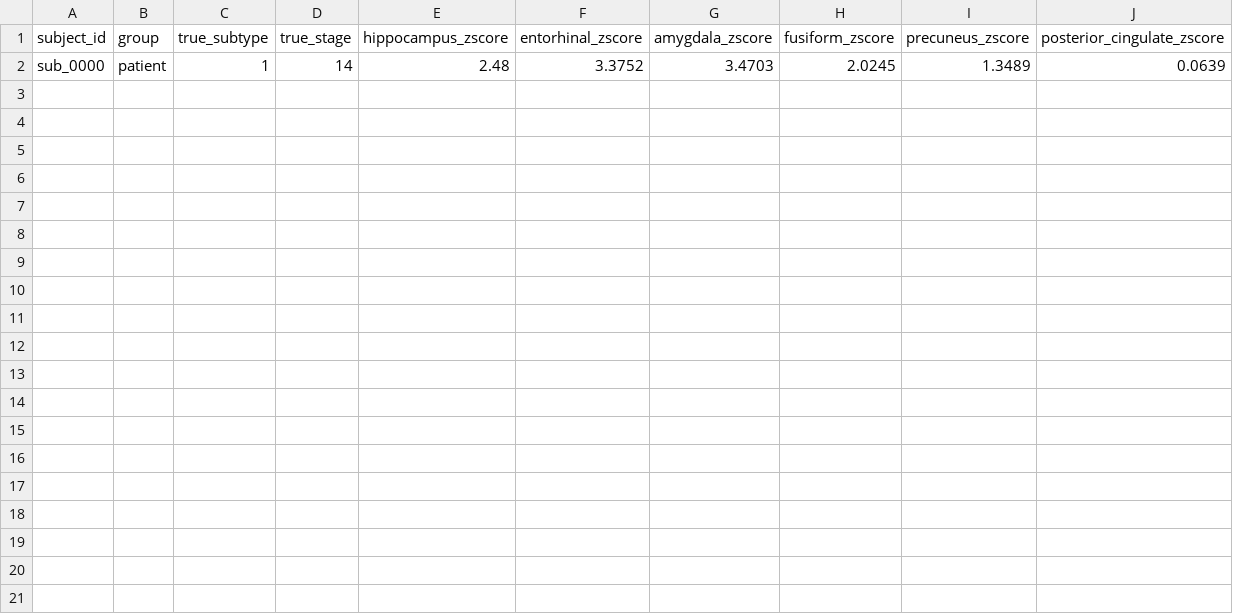
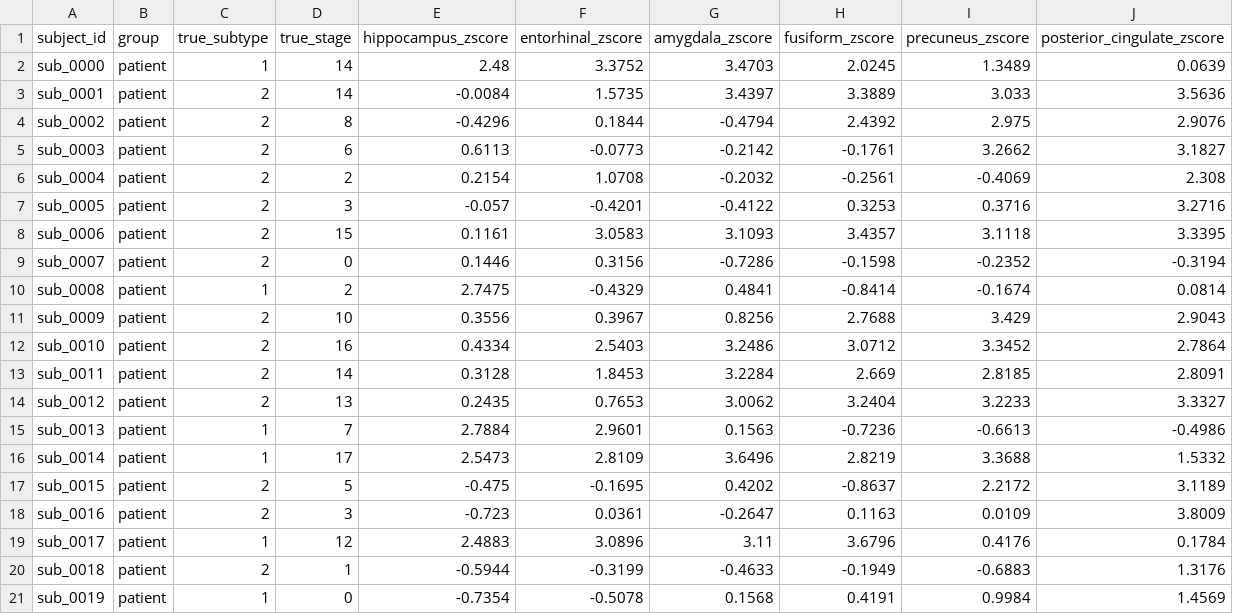
Before and after one commit to penn-neurobridge/method-SuStaIn, a CSV file: input/synthetic_data.csv, drawn as a sheet.

Commit message:
Update synthetic_data.csv (first 20 rows preview — full file follows)

```diff
--- a/input/synthetic_data.csv
+++ b/input/synthetic_data.csv
@@ -2 +2,20 @@ subject_id,group,true_subtype,true_stage,hippocampus_zscore,entorhinal_zscore,am
 sub_0000,patient,1,14,2.48,3.3752,3.4703,2.0245,1.3489,0.0639
+sub_0001,patient,2,14,-0.0084,1.5735,3.4397,3.3889,3.033,3.5636
+sub_0002,patient,2,8,-0.4296,0.1844,-0.4794,2.4392,2.975,2.9076
+sub_0003,patient,2,6,0.6113,-0.0773,-0.2142,-0.1761,3.2662,3.1827
+sub_0004,patient,2,2,0.2154,1.0708,-0.2032,-0.2561,-0.4069,2.308
+sub_0005,patient,2,3,-0.057,-0.4201,-0.4122,0.3253,0.3716,3.2716
+sub_0006,patient,2,15,0.1161,3.0583,3.1093,3.4357,3.1118,3.3395
+sub_0007,patient,2,0,0.1446,0.3156,-0.7286,-0.1598,-0.2352,-0.3194
+sub_0008,patient,1,2,2.7475,-0.4329,0.4841,-0.8414,-0.1674,0.0814
+sub_0009,patient,2,10,0.3556,0.3967,0.8256,2.7688,3.429,2.9043
+sub_0010,patient,2,16,0.4334,2.5403,3.2486,3.0712,3.3452,2.7864
+sub_0011,patient,2,14,0.3128,1.8453,3.2284,2.669,2.8185,2.8091
+sub_0012,patient,2,13,0.2435,0.7653,3.0062,3.2404,3.2233,3.3327
+sub_0013,patient,1,7,2.7884,2.9601,0.1563,-0.7236,-0.6613,-0.4986
+sub_0014,patient,1,17,2.5473,2.8109,3.6496,2.8219,3.3688,1.5332
+sub_0015,patient,2,5,-0.475,-0.1695,0.4202,-0.8637,2.2172,3.1189
+sub_0016,patient,2,3,-0.723,0.0361,-0.2647,0.1163,0.0109,3.8009
+sub_0017,patient,1,12,2.4883,3.0896,3.11,3.6796,0.4176,0.1784
+sub_0018,patient,2,1,-0.5944,-0.3199,-0.4633,-0.1949,-0.6883,1.3176
+sub_0019,patient,1,0,-0.7354,-0.5078,0.1568,0.4191,0.9984,1.4569
```
